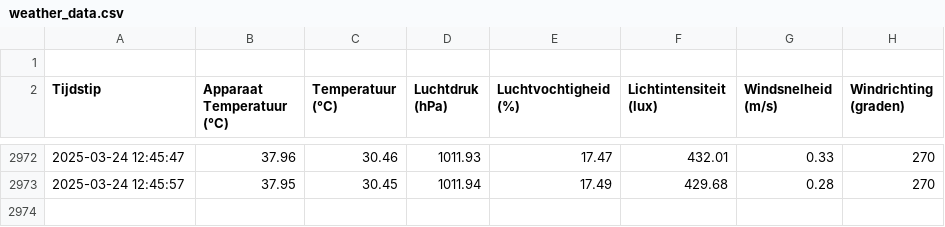
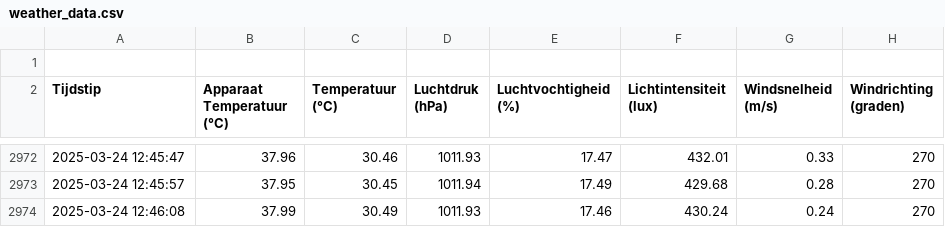
Before and after one commit to JohnaaQS/ICT-projecten, a CSV file: Programma/weather_data.csv, drawn as a sheet; only a part is shown, gaps mark what is left out; the diff names each change by its address in the sheet, - before the commit and + after, or states it on an @@ line.

Commit message:
auto update 2025-03-24 12:46:08

```diff
--- a/Programma/weather_data.csv
+++ b/Programma/weather_data.csv
+row 2974: 2025-03-24 12:46:08 | 37.99 | 30.49 | 1011.93 | 17.46 | 430.24 | 0.24 | 270
```
